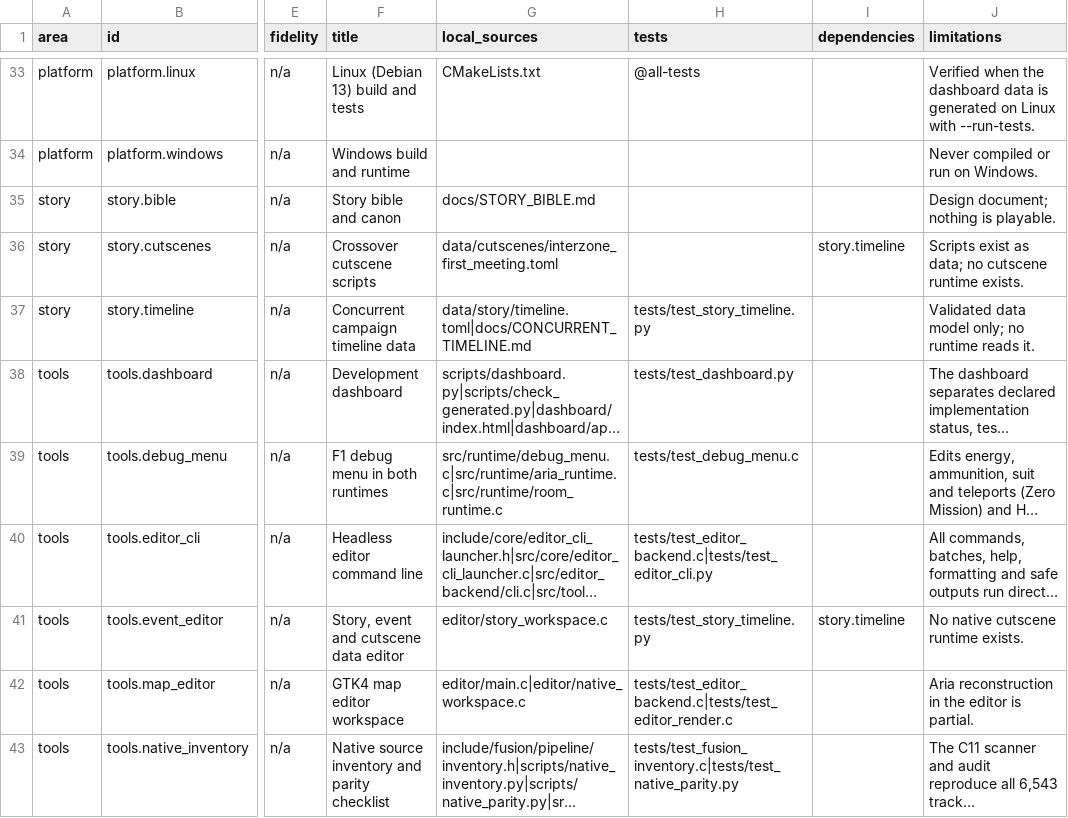
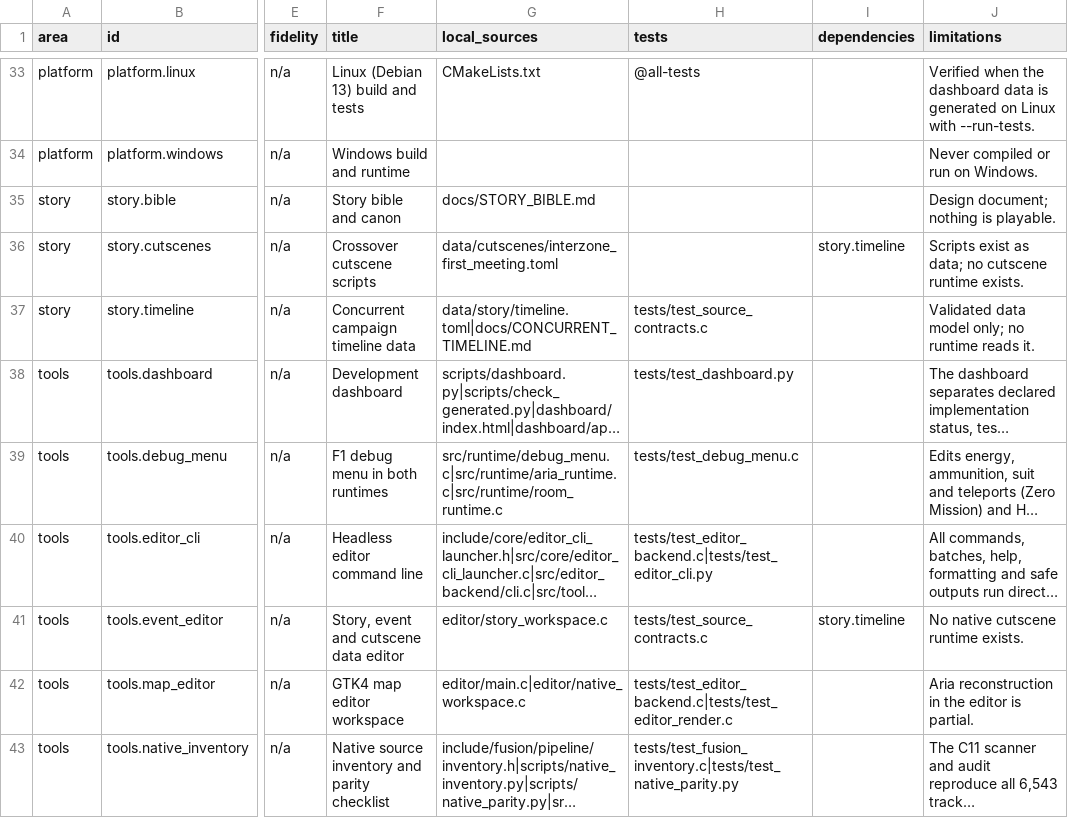
Before and after one commit to wozt/metroidvania, a TSV file: data/dashboard/features.tsv, drawn as a sheet; only a part is shown, gaps mark what is left out; long unchanged cells end in …; the diff covers the shown part only; the diff names each change by its address in the sheet, - before the commit and + after, or states it on an @@ line.

```diff
--- a/data/dashboard/features.tsv
+++ b/data/dashboard/features.tsv
-H37 (tests): tests/test_story_timeline.py
+H37 (tests): tests/test_source_contracts.c
-H41 (tests): tests/test_story_timeline.py
+H41 (tests): tests/test_source_contracts.c
```
Also changed, not shown: 3 edited cells elsewhere in this file, data/native_parity/annotations.tsv, 30 other files.
